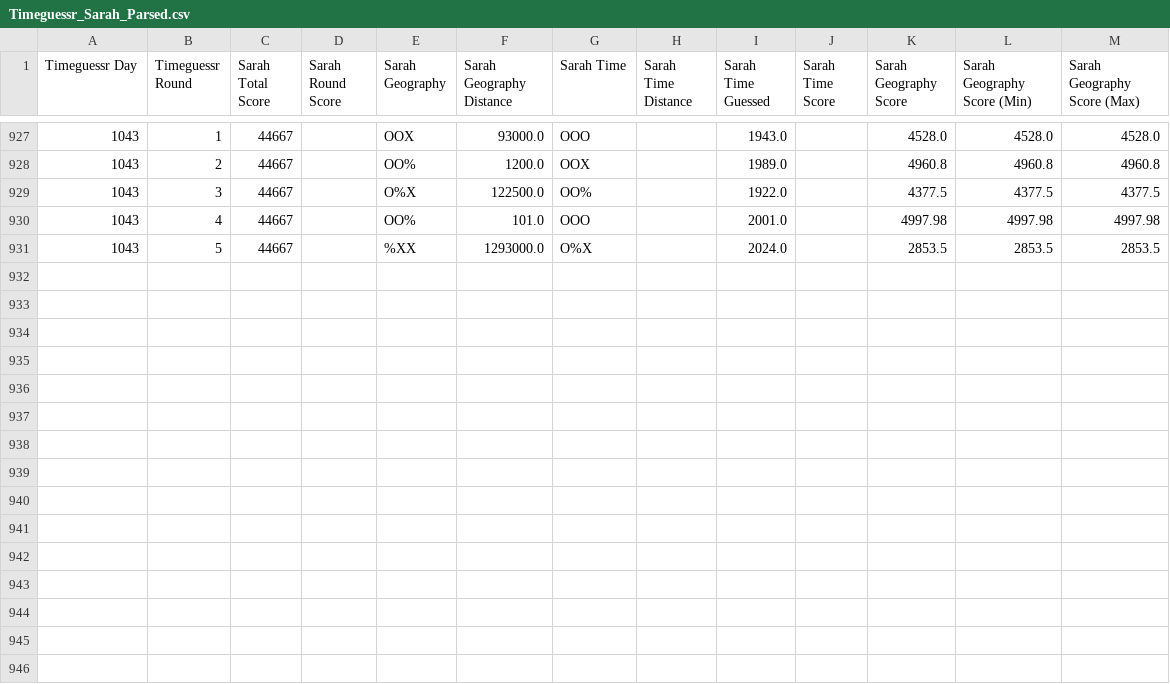
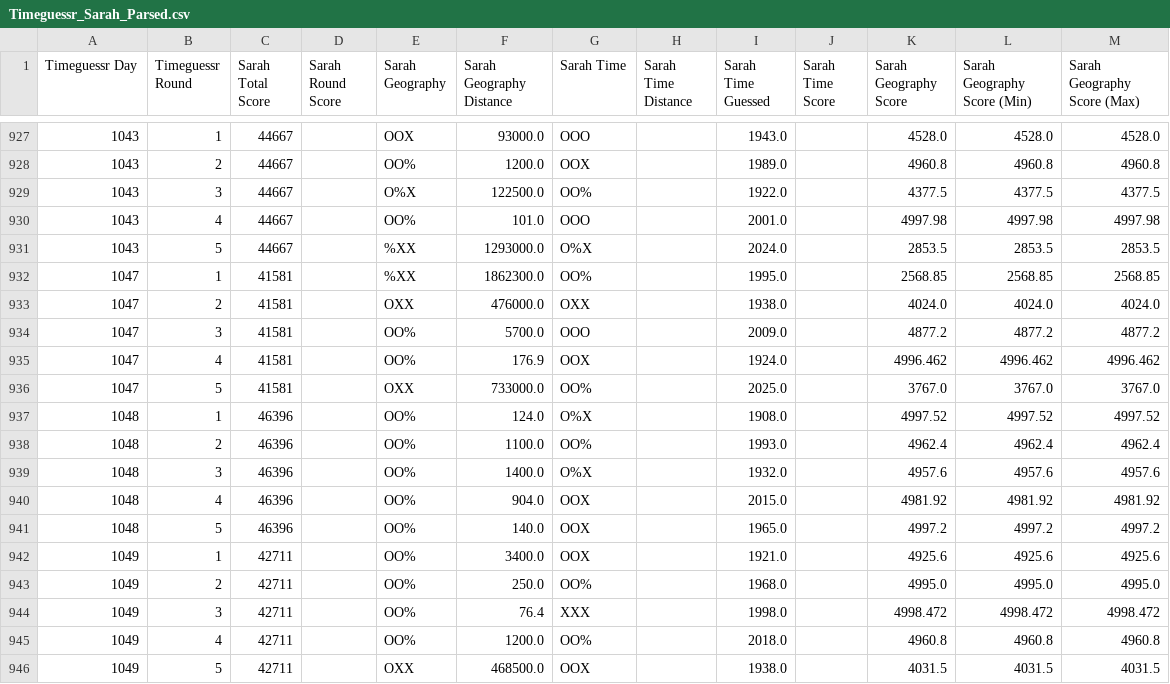
Before and after one commit to sjlarimer/TimeGuessr, a CSV file: Data/Timeguessr_Sarah_Parsed.csv, drawn as a sheet; only a part is shown, gaps mark what is left out; the diff names each change by its address in the sheet, - before the commit and + after, or states it on an @@ line.

Commit message:
data update

```diff
--- a/Data/Timeguessr_Sarah_Parsed.csv
+++ b/Data/Timeguessr_Sarah_Parsed.csv
+row 932: 1047 | 1 | 41581 |  | %XX | 1862300.0 | OO% |  | 1995.0 |  | 2568.85 | 2568.85 | 2568.85
+row 933: 1047 | 2 | 41581 |  | OXX | 476000.0 | OXX |  | 1938.0 |  | 4024.0 | 4024.0 | 4024.0
+row 934: 1047 | 3 | 41581 |  | OO% | 5700.0 | OOO |  | 2009.0 |  | 4877.2 | 4877.2 | 4877.2
+row 935: 1047 | 4 | 41581 |  | OO% | 176.9 | OOX |  | 1924.0 |  | 4996.462 | 4996.462 | 4996.462
+row 936: 1047 | 5 | 41581 |  | OXX | 733000.0 | OO% |  | 2025.0 |  | 3767.0 | 3767.0 | 3767.0
+row 937: 1048 | 1 | 46396 |  | OO% | 124.0 | O%X |  | 1908.0 |  | 4997.52 | 4997.52 | 4997.52
+row 938: 1048 | 2 | 46396 |  | OO% | 1100.0 | OO% |  | 1993.0 |  | 4962.4 | 4962.4 | 4962.4
+row 939: 1048 | 3 | 46396 |  | OO% | 1400.0 | O%X |  | 1932.0 |  | 4957.6 | 4957.6 | 4957.6
+row 940: 1048 | 4 | 46396 |  | OO% | 904.0 | OOX |  | 2015.0 |  | 4981.92 | 4981.92 | 4981.92
+row 941: 1048 | 5 | 46396 |  | OO% | 140.0 | OOX |  | 1965.0 |  | 4997.2 | 4997.2 | 4997.2
+row 942: 1049 | 1 | 42711 |  | OO% | 3400.0 | OOX |  | 1921.0 |  | 4925.6 | 4925.6 | 4925.6
+row 943: 1049 | 2 | 42711 |  | OO% | 250.0 | OO% |  | 1968.0 |  | 4995.0 | 4995.0 | 4995.0
+row 944: 1049 | 3 | 42711 |  | OO% | 76.4 | XXX |  | 1998.0 |  | 4998.472 | 4998.472 | 4998.472
+row 945: 1049 | 4 | 42711 |  | OO% | 1200.0 | OO% |  | 2018.0 |  | 4960.8 | 4960.8 | 4960.8
+row 946: 1049 | 5 | 42711 |  | OXX | 468500.0 | OOX |  | 1938.0 |  | 4031.5 | 4031.5 | 4031.5
```
Also changed, not shown: Data/Timeguessr_Actuals_Parsed.csv, Data/Timeguessr_Michael_Parsed.csv, 5 other files.
